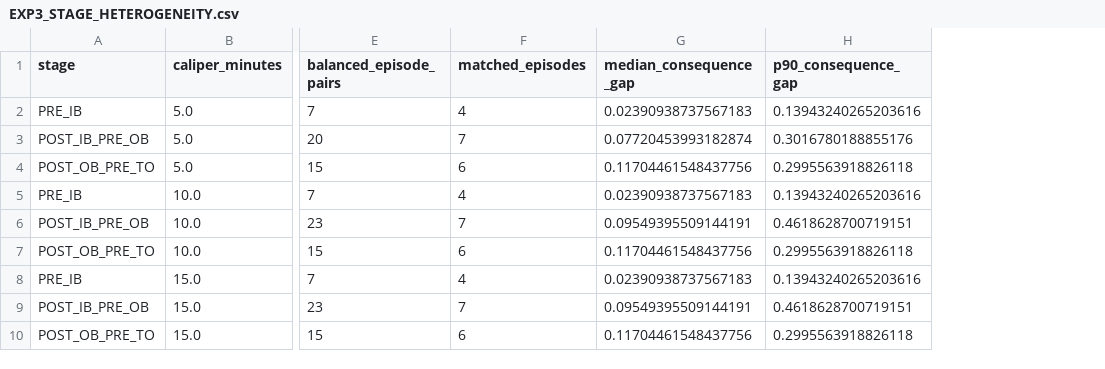
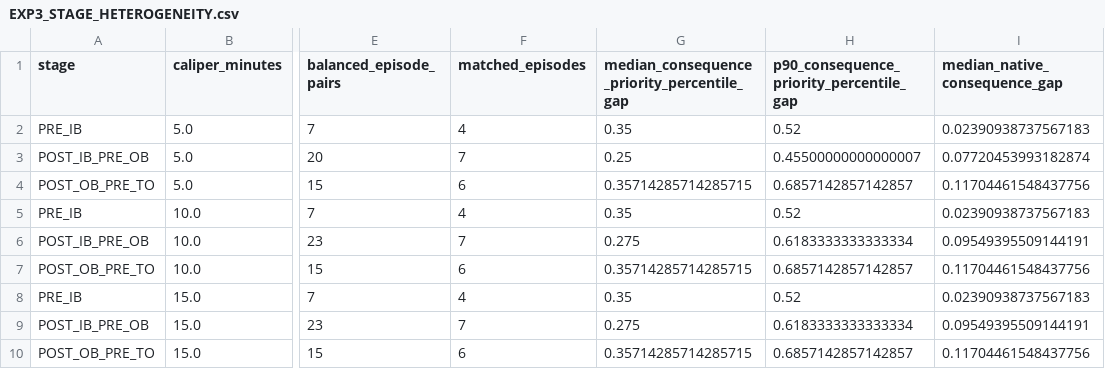
Before and after one commit to MaoNianSan/air_slot, a CSV file: artifacts/experiment/exp3/development/EXP3_STAGE_HETEROGENEITY.csv, drawn as a sheet; only a part is shown, gaps mark what is left out; removed rows and columns are numbered as before the commit, all else as after; the diff names each change by its address in the sheet, - before the commit and + after, or states it on an @@ line.

```diff
--- a/artifacts/experiment/exp3/development/EXP3_STAGE_HETEROGENEITY.csv
+++ b/artifacts/experiment/exp3/development/EXP3_STAGE_HETEROGENEITY.csv
+column G, rows 1-10: median_consequence_priority_percentile_gap | 0.35 | 0.25 | 0.35714285714285715 | 0.35 | 0.275 | 0.35714285714285715 | 0.35 | 0.275 | 0.35714285714285715
+column H, rows 1-10: p90_consequence_priority_percentile_gap | 0.52 | 0.45500000000000007 | 0.6857142857142857 | 0.52 | 0.6183333333333334 | 0.6857142857142857 | 0.52 | 0.6183333333333334 | 0.6857142857142857
-column H (p90_consequence_gap), rows 2-10: 0.13943240265203616 | 0.3016780188855176 | 0.2995563918826118 | 0.13943240265203616 | 0.4618628700719151 | 0.2995563918826118 | 0.13943240265203616 | 0.4618628700719151 | 0.2995563918826118
-I1: median_consequence_gap
+I1: median_native_consequence_gap
```
Also changed, not shown: artifacts/experiment/exp3/development/EXP3_BOOTSTRAP.csv, artifacts/experiment/exp4/development/EXP4_ROBUST_HIGH_CONSEQUENCE.csv, 14 other files.
